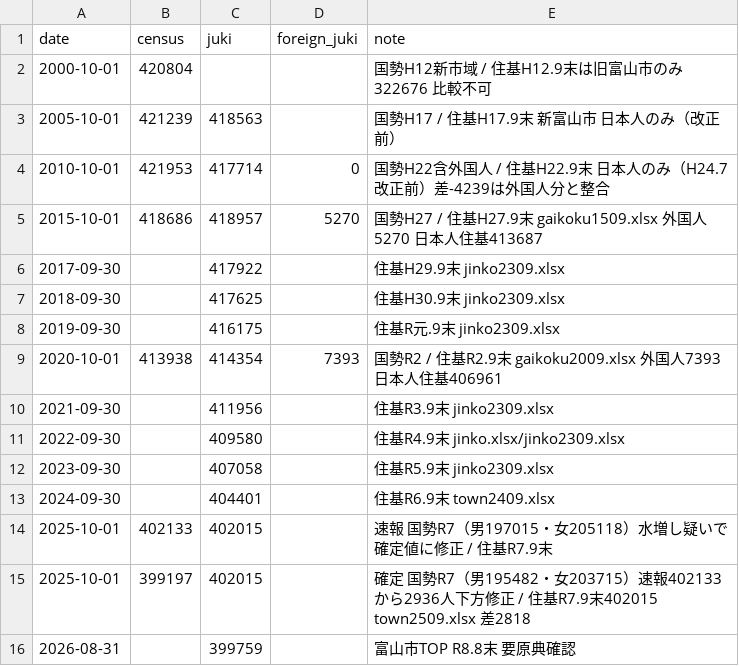
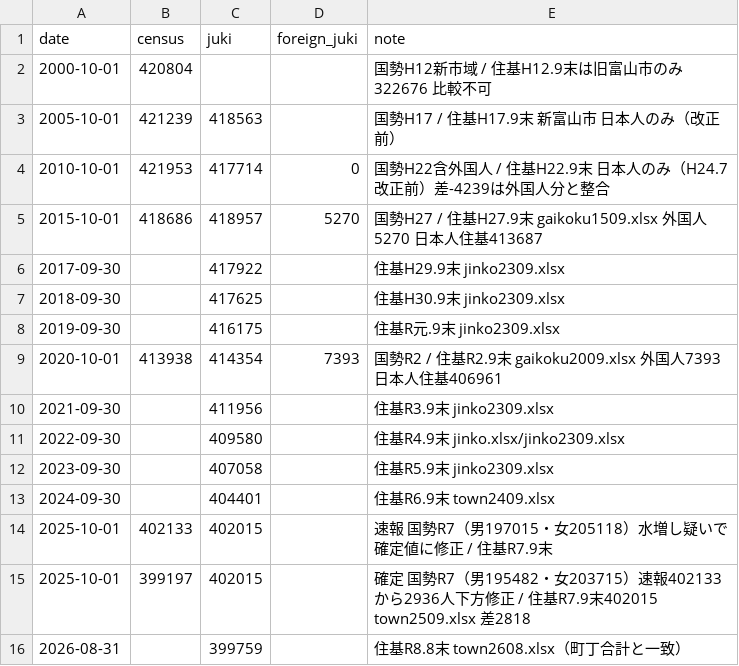
Before and after one commit to codefortoyama/population, a CSV file: data/toyama_census_vs_juki.csv, drawn as a sheet.

Commit message:
fix(A/B/C): KPI common base date, accurate boundary note, R8.8 source, SRI, defer initial charts

```diff
--- a/data/toyama_census_vs_juki.csv
+++ b/data/toyama_census_vs_juki.csv
@@ -15,2 +15,2 @@ date,census,juki,foreign_juki,note
 2025-10-01,399197,402015,,確定 国勢R7（男195482・女203715）速報402133から2936人下方修正 / 住基R7.9末402015 town2509.xlsx 差2818
-2026-08-31,,399759,,富山市TOP R8.8末 要原典確認
+2026-08-31,,399759,,住基R8.8末 town2608.xlsx（町丁合計と一致）
```
Also changed, not shown: 3 other files.
